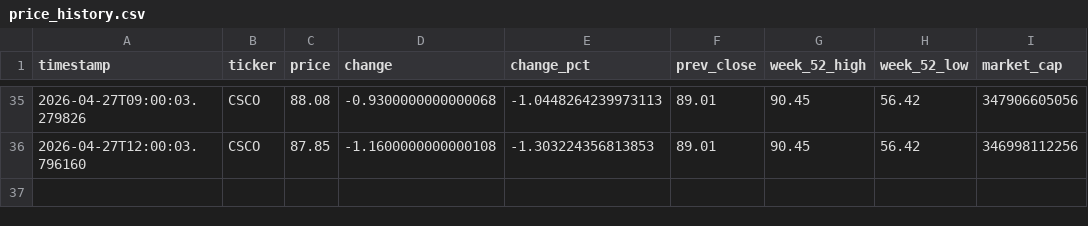
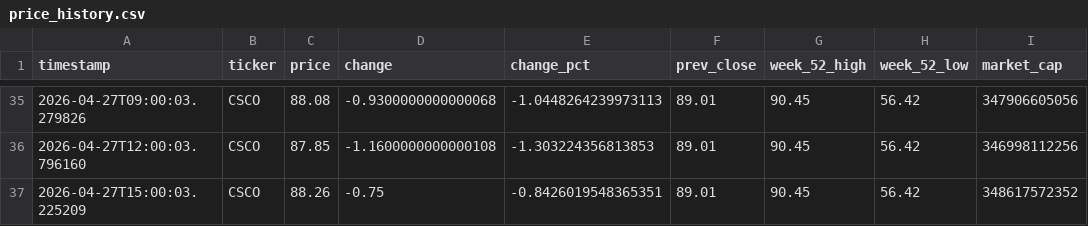
Before and after one commit to melidrisi/cisco-stock-monitor, a CSV file: price_history.csv, drawn as a sheet; only a part is shown, gaps mark what is left out; the diff names each change by its address in the sheet, - before the commit and + after, or states it on an @@ line.

Commit message:
data: CSCO price snapshot 2026-04-27 15:00 PDT

```diff
--- a/price_history.csv
+++ b/price_history.csv
+row 37: 2026-04-27T15:00:03.225209 | CSCO | 88.26 | -0.75 | -0.8426019548365351 | 89.01 | 90.45 | 56.42 | 348617572352
```
